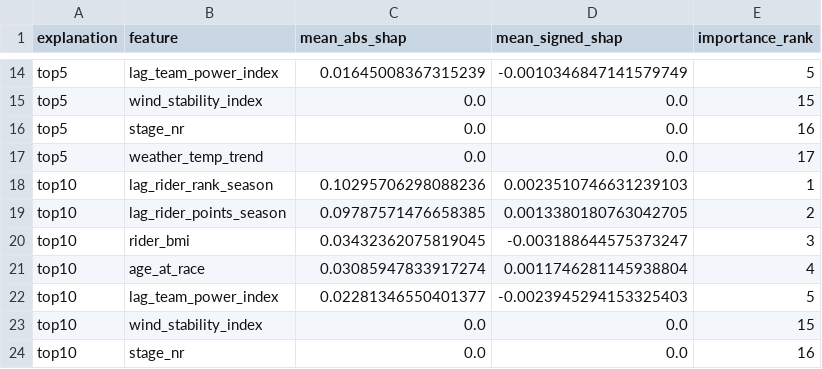
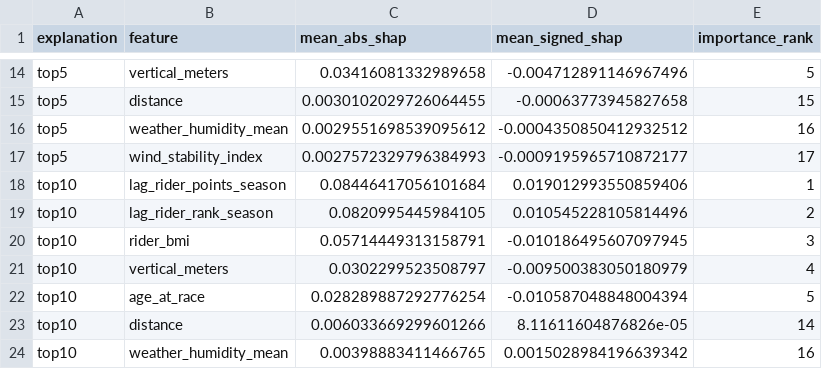
Before and after one commit to LPI24/GADA-Group3-Cycling-Stage-Prediction, a CSV file: data/processed/tabpfn/04_shap_interpretation/tabpfn_shap_focus_feature_target_comparison.csv, drawn as a sheet; only a part is shown, gaps mark what is left out; removed rows and columns are numbered as before the commit, all else as after; the diff covers the shown part only; the diff names each change by its address in the sheet, - before the commit and + after, or states it on an @@ line.

```diff
--- a/data/processed/tabpfn/04_shap_interpretation/tabpfn_shap_focus_feature_target_comparison.csv
+++ b/data/processed/tabpfn/04_shap_interpretation/tabpfn_shap_focus_feature_target_comparison.csv
-B14 (feature): lag_team_power_index
+B14 (feature): vertical_meters
-C14 (mean_abs_shap): 0.01645008367315239
+C14 (mean_abs_shap): 0.03416081332989658
-D14 (mean_signed_shap): -0.0010346847141579749
+D14 (mean_signed_shap): -0.004712891146967496
-B15 (feature): wind_stability_index
+B15 (feature): distance
-C15 (mean_abs_shap): 0.0
+C15 (mean_abs_shap): 0.0030102029726064455
-D15 (mean_signed_shap): 0.0
+D15 (mean_signed_shap): -0.00063773945827658
-B16 (feature): stage_nr
+B16 (feature): weather_humidity_mean
-C16 (mean_abs_shap): 0.0
+C16 (mean_abs_shap): 0.0029551698539095612
-D16 (mean_signed_shap): 0.0
+D16 (mean_signed_shap): -0.0004350850412932512
-B17 (feature): weather_temp_trend
+B17 (feature): wind_stability_index
-C17 (mean_abs_shap): 0.0
+C17 (mean_abs_shap): 0.0027572329796384993
-D17 (mean_signed_shap): 0.0
+D17 (mean_signed_shap): -0.0009195965710872177
-B18 (feature): lag_rider_rank_season
+B18 (feature): lag_rider_points_season
-C18 (mean_abs_shap): 0.10295706298088236
+C18 (mean_abs_shap): 0.08446417056101684
-D18 (mean_signed_shap): 0.0023510746631239103
+D18 (mean_signed_shap): 0.019012993550859406
-B19 (feature): lag_rider_points_season
+B19 (feature): lag_rider_rank_season
-C19 (mean_abs_shap): 0.09787571476658385
+C19 (mean_abs_shap): 0.0820995445984105
-D19 (mean_signed_shap): 0.0013380180763042705
+D19 (mean_signed_shap): 0.010545228105814496
-C20 (mean_abs_shap): 0.03432362075819045
+C20 (mean_abs_shap): 0.05714449313158791
-D20 (mean_signed_shap): -0.003188644575373247
+D20 (mean_signed_shap): -0.010186495607097945
-B21 (feature): age_at_race
+B21 (feature): vertical_meters
-C21 (mean_abs_shap): 0.03085947833917274
+C21 (mean_abs_shap): 0.0302299523508797
-D21 (mean_signed_shap): 0.0011746281145938804
+D21 (mean_signed_shap): -0.009500383050180979
-B22 (feature): lag_team_power_index
+B22 (feature): age_at_race
-C22 (mean_abs_shap): 0.02281346550401377
+C22 (mean_abs_shap): 0.028289887292776254
-D22 (mean_signed_shap): -0.0023945294153325403
+D22 (mean_signed_shap): -0.010587048848004394
-row 23: top10 | wind_stability_index | 0.0 | 0.0 | 15
+row 23: top10 | distance | 0.006033669299601266 | 8.11611604876826e-05 | 14
-B24 (feature): stage_nr
+B24 (feature): weather_humidity_mean
-C24 (mean_abs_shap): 0.0
+C24 (mean_abs_shap): 0.00398883411466765
-D24 (mean_signed_shap): 0.0
+D24 (mean_signed_shap): 0.0015028984196639342
```
Also changed, not shown: 1 added row, 1 removed row and 50 edited cells elsewhere in this file, data/processed/tabpfn/04_shap_interpretation/tabpfn_shap_bottom3_feature_interpretation_table.csv, data/processed/tabpfn/04_shap_interpretation/tabpfn_shap_feature_importance_score.csv, 29 other files.
